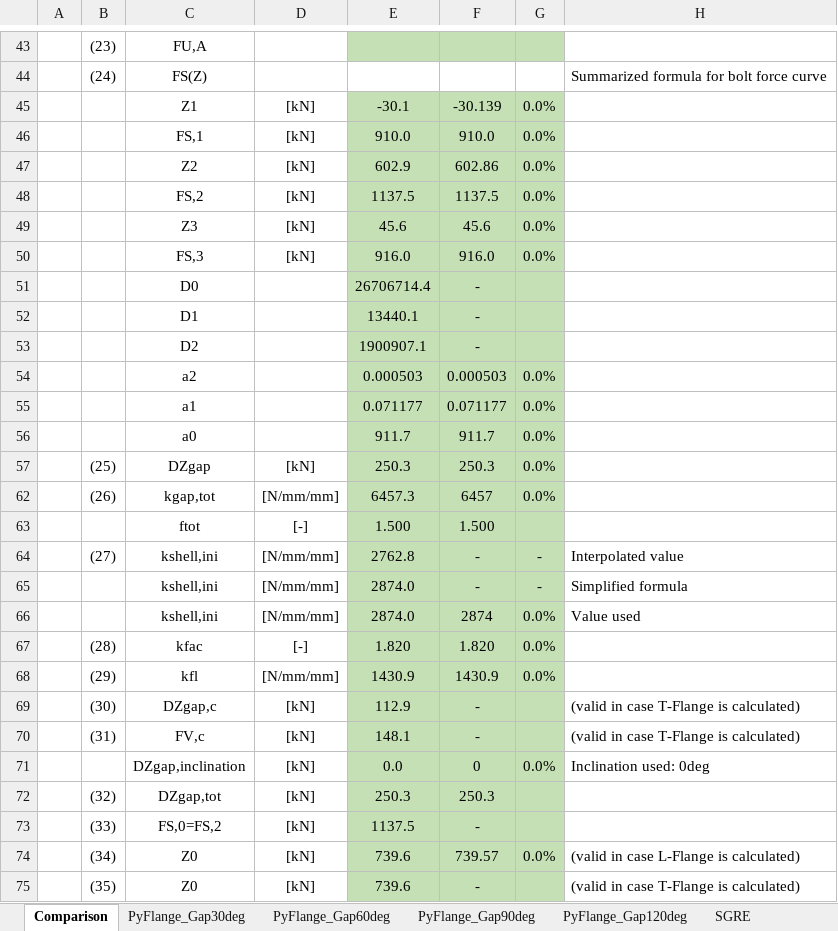
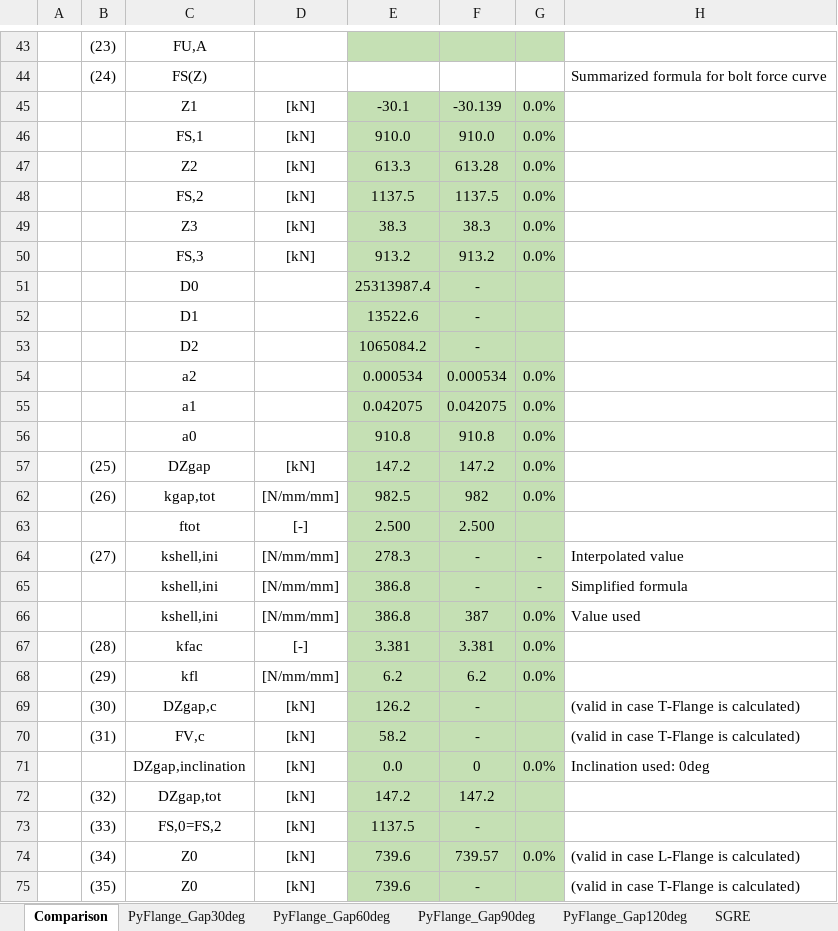
Before and after one commit to kcibv/pyflange, an Excel workbook: validations/flangesegments.PolynomialLFlangeSegment/Case_4_D4600_L_Tilt-0p00deg_ShapeFactor-1p00_Fv910kN_ShellStiff-Simpl.xlsx, sheet Comparison, drawn as a sheet; only a part is shown, gaps mark what is left out; values as stored, in another font and other column widths than the file's, no borders; conditional formats not drawn; the diff covers the shown part only; the diff names each change by its address in the sheet, - before the commit and + after, or states it on an @@ line.

```diff
--- a/validations/flangesegments.PolynomialLFlangeSegment/Case_4_D4600_L_Tilt-0p00deg_ShapeFactor-1p00_Fv910kN_ShellStiff-Simpl.xlsx (sheet Comparison)
+++ b/validations/flangesegments.PolynomialLFlangeSegment/Case_4_D4600_L_Tilt-0p00deg_ShapeFactor-1p00_Fv910kN_ShellStiff-Simpl.xlsx (sheet Comparison)
-E47: 602.9
+E47: 613.3
-F47: 602.86
+F47: 613.28
-E49: 45.6
+E49: 38.3
-F49: 45.6
+F49: 38.3
-E50: 916.0
+E50: 913.2
-F50: 916.0
+F50: 913.2
-E51: 26706714.4
+E51: 25313987.4
-E52: 13440.1
+E52: 13522.6
-E53: 1900907.1
+E53: 1065084.2
-E54: 0.000503
+E54: 0.000534
-F54: 0.000503
+F54: 0.000534
-E55: 0.071177
+E55: 0.042075
-F55: 0.071177
+F55: 0.042075
-E56: 911.7
+E56: 910.8
-F56: 911.7
+F56: 910.8
-E57: 250.3
+E57: 147.2
-F57: 250.3
+F57: 147.2
-E62: 6457.3
+E62: 982.5
-F62: 6457
+F62: 982
-E63: 1.500
+E63: 2.500
-F63: 1.500
+F63: 2.500
-E64: 2762.8
+E64: 278.3
-E65:E66: 2874.0
+E65:E66: 386.8
-F66: 2874
+F66: 387
-E67: 1.820
+E67: 3.381
-F67: 1.820
+F67: 3.381
-E68: 1430.9
+E68: 6.2
-F68: 1430.9
+F68: 6.2
-E69: 112.9
+E69: 126.2
-E70: 148.1
+E70: 58.2
-E72: 250.3
+E72: 147.2
-F72: 250.3
+F72: 147.2
```
Also changed, not shown: 1 added row, 1 removed row and 44 edited cells elsewhere in this sheet, sheet PyFlange_Gap60deg, sheet PyFlange_Gap90deg, sheet PyFlange_Gap120deg, sheet PyFlange_Gap30deg, charts or pictures, validations/flangesegments.PolynomialLFlangeSegment/Case_1_D7500_L_Tilt-0p00deg_ShapeFactor-1p00_Fv2800kN_ShellStiff-Interp.xlsx, validations/flangesegments.PolynomialLFlangeSegment/Case_1_D7500_L_Tilt-0p00deg_ShapeFactor-1p00_Fv2800kN_ShellStiff-Simpl.xlsx, 7 other files.
